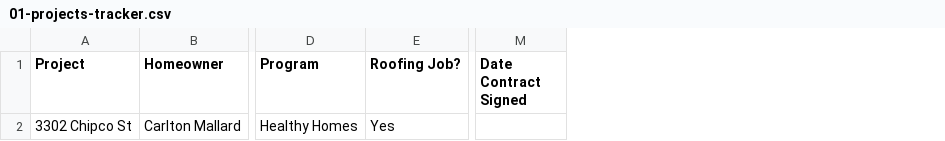
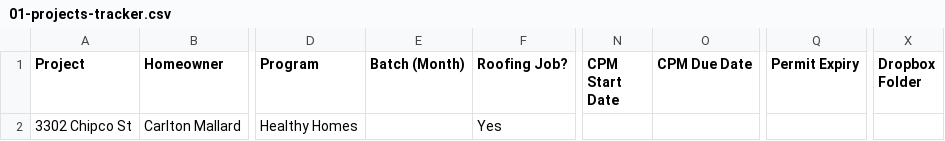
Before and after one commit to larrygrpolanco/contractor-systems-review, a CSV file: Notion-import/01-projects-tracker.csv, drawn as a sheet; only a part is shown, gaps mark what is left out; removed rows and columns are numbered as before the commit, all else as after; the diff names each change by its address in the sheet, - before the commit and + after, or states it on an @@ line.

```diff
--- a/Notion-import/01-projects-tracker.csv
+++ b/Notion-import/01-projects-tracker.csv
+column E (Batch (Month)), empty
-column M (Date Contract Signed), empty
+column N (CPM Start Date), empty
+column O (CPM Due Date), empty
+column Q (Permit Expiry), empty
+column X (Dropbox Folder), empty
```
Also changed, not shown: Notion-import/02-subcontractor-master-list.csv, Notion-import/03-closeout-checklist.csv, 4 other files.
